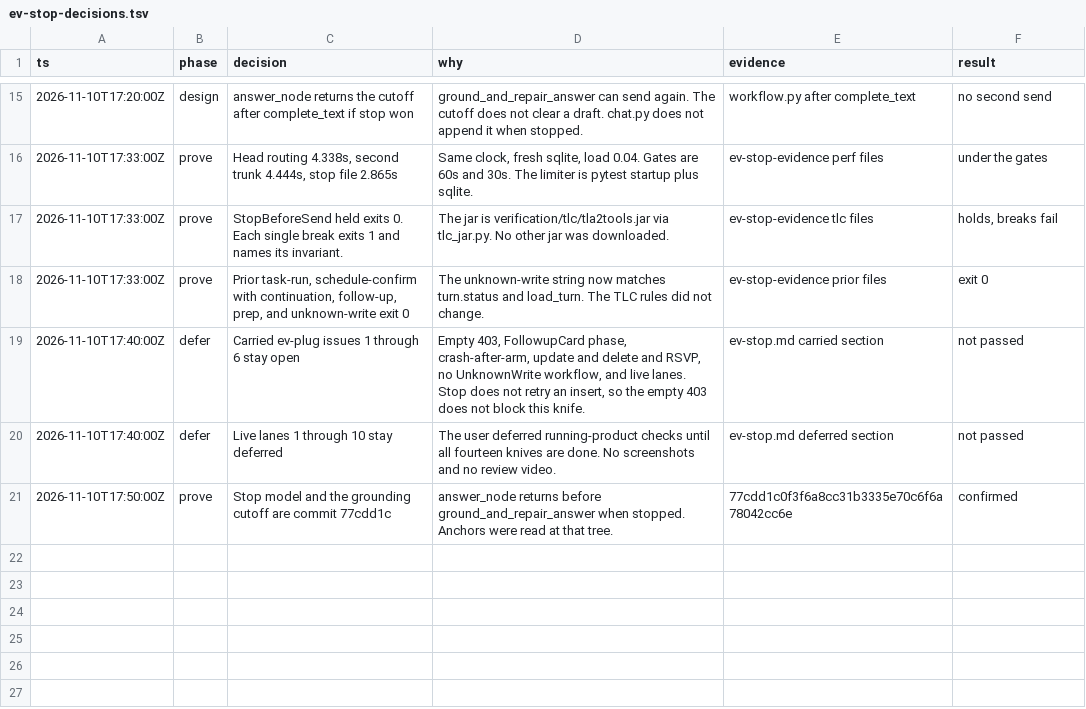
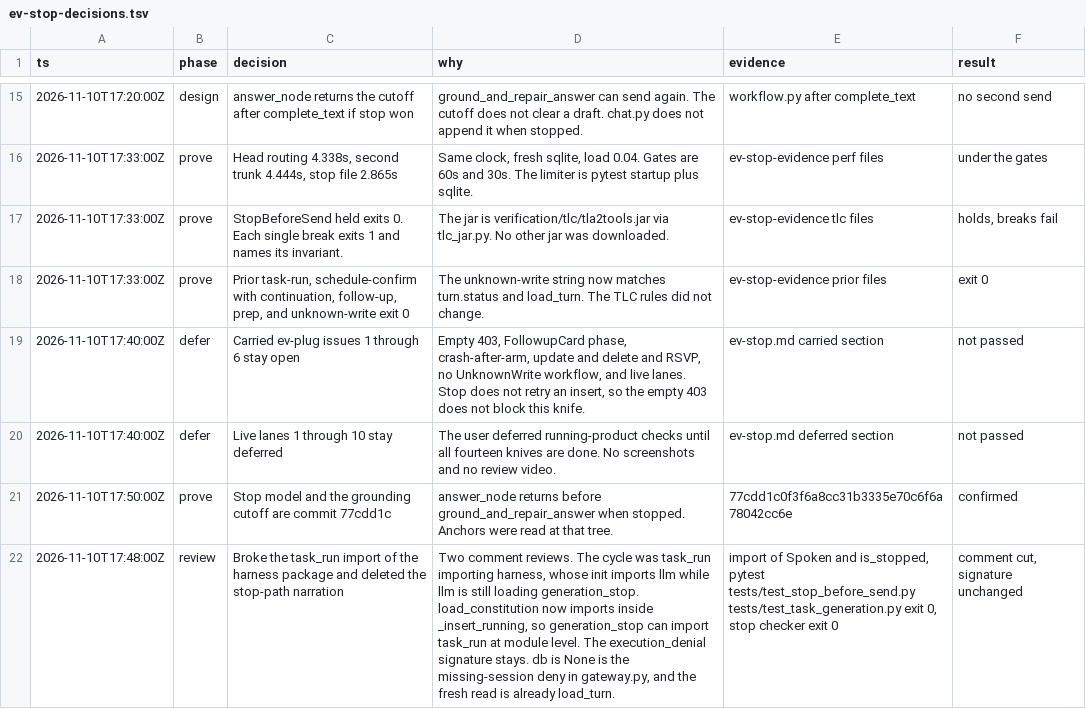
Before and after one commit to y4483784-png/omni-butler, a TSV file: docs/envisioned-product/review/ev-stop-decisions.tsv, drawn as a sheet; only a part is shown, gaps mark what is left out; the diff names each change by its address in the sheet, - before the commit and + after, or states it on an @@ line.

```diff
--- a/docs/envisioned-product/review/ev-stop-decisions.tsv
+++ b/docs/envisioned-product/review/ev-stop-decisions.tsv
+row 22: 2026-11-10T17:48:00Z | review | Broke the task_run import of the harness package and deleted the stop-path narration | Two comment reviews. The cycle was task_run importing harness, whose init imports llm while llm is still loading generation_stop. load_constitution now imports inside _insert_running, so generation_stop can import task_run at module level. The execution_denial signature stays. db is None is the missing-session deny in gateway.py, and the fresh read is already load_turn. | import of Spoken and is_stopped, pytest tests/test_stop_before_send.py tests/test_task_generation.py exit 0, stop checker exit 0 | comment cut, signature unchanged
```
Also changed, not shown: 6 other files.
